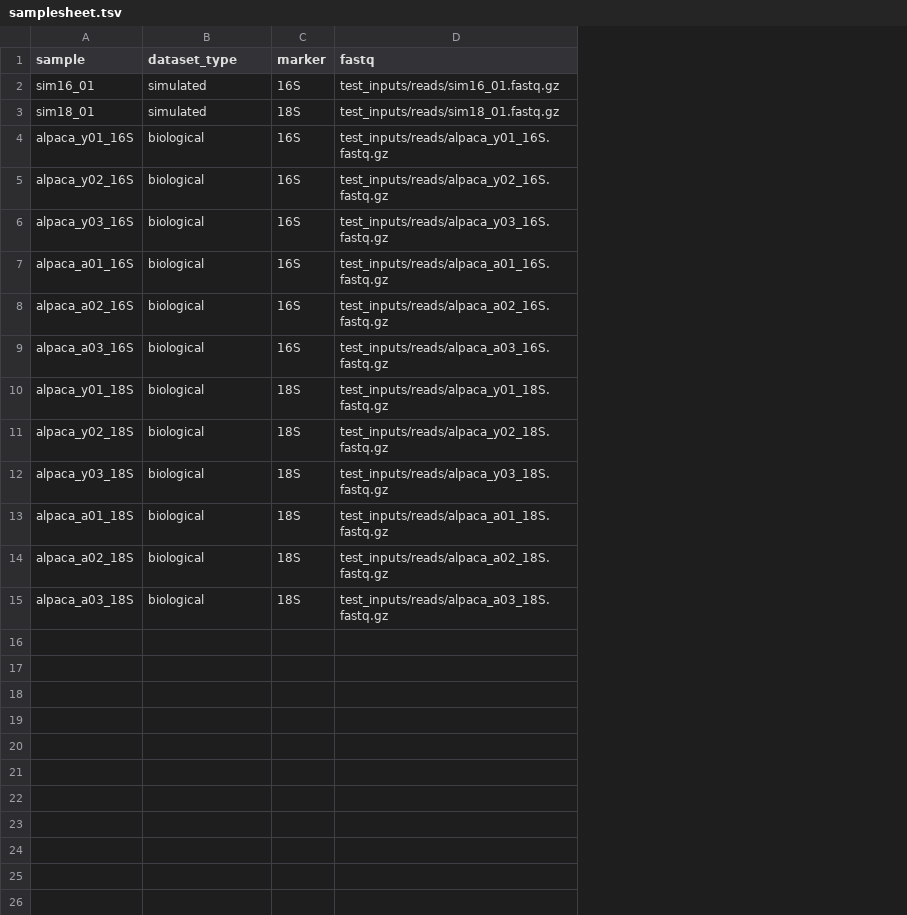
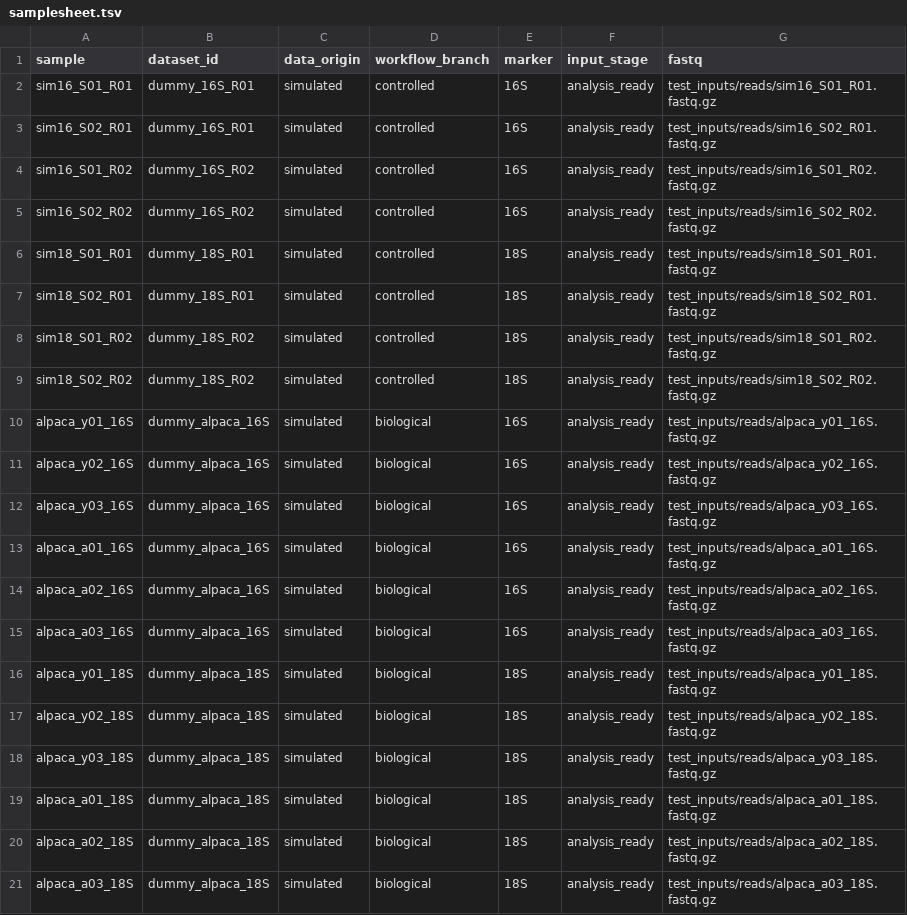
Before and after one commit to limrp/alpaca-microbiome-16s18s-hifi-pipelines, a TSV file: test_inputs/samplesheet.tsv, drawn as a sheet; addresses are those after the commit; the diff names each change by its address in the sheet, - before the commit and + after, or states it on an @@ line.

Commit message:
feat(m0): finalize input contracts and batch manifest

```diff
--- a/test_inputs/samplesheet.tsv
+++ b/test_inputs/samplesheet.tsv
+column B (dataset_id), row 2: dummy_16S_R01; row 6: dummy_18S_R01; rows 10-21: dummy_alpaca_16S | dummy_alpaca_16S | dummy_alpaca_16S | dummy_alpaca_16S | dummy_alpaca_16S | dummy_alpaca_16S | dummy_alpaca_18S | dummy_alpaca_18S | dummy_alpaca_18S | dummy_alpaca_18S | dummy_alpaca_18S | dummy_alpaca_18S
+column C (data_origin), row 2: simulated; row 6: simulated; rows 10-21: all simulated
+column F (input_stage), row 2: analysis_ready; row 6: analysis_ready; rows 10-21: all analysis_ready
-D1: dataset_type
+D1: workflow_branch
-A2 (sample): sim16_01
+A2 (sample): sim16_S01_R01
-D2 (workflow_branch): simulated
+D2 (workflow_branch): controlled
-G2 (fastq): test_inputs/reads/sim16_01.fastq.gz
+G2 (fastq): test_inputs/reads/sim16_S01_R01.fastq.gz
+row 3: sim16_S02_R01 | dummy_16S_R01 | simulated | controlled | 16S | analysis_ready | test_inputs/reads/sim16_S02_R01.fastq.gz
+row 4: sim16_S01_R02 | dummy_16S_R02 | simulated | controlled | 16S | analysis_ready | test_inputs/reads/sim16_S01_R02.fastq.gz
+row 5: sim16_S02_R02 | dummy_16S_R02 | simulated | controlled | 16S | analysis_ready | test_inputs/reads/sim16_S02_R02.fastq.gz
-A6 (sample): sim18_01
+A6 (sample): sim18_S01_R01
-D6 (workflow_branch): simulated
+D6 (workflow_branch): controlled
-G6 (fastq): test_inputs/reads/sim18_01.fastq.gz
+G6 (fastq): test_inputs/reads/sim18_S01_R01.fastq.gz
+row 7: sim18_S02_R01 | dummy_18S_R01 | simulated | controlled | 18S | analysis_ready | test_inputs/reads/sim18_S02_R01.fastq.gz
+row 8: sim18_S01_R02 | dummy_18S_R02 | simulated | controlled | 18S | analysis_ready | test_inputs/reads/sim18_S01_R02.fastq.gz
+row 9: sim18_S02_R02 | dummy_18S_R02 | simulated | controlled | 18S | analysis_ready | test_inputs/reads/sim18_S02_R02.fastq.gz
```
Also changed, not shown: 24 other files.
